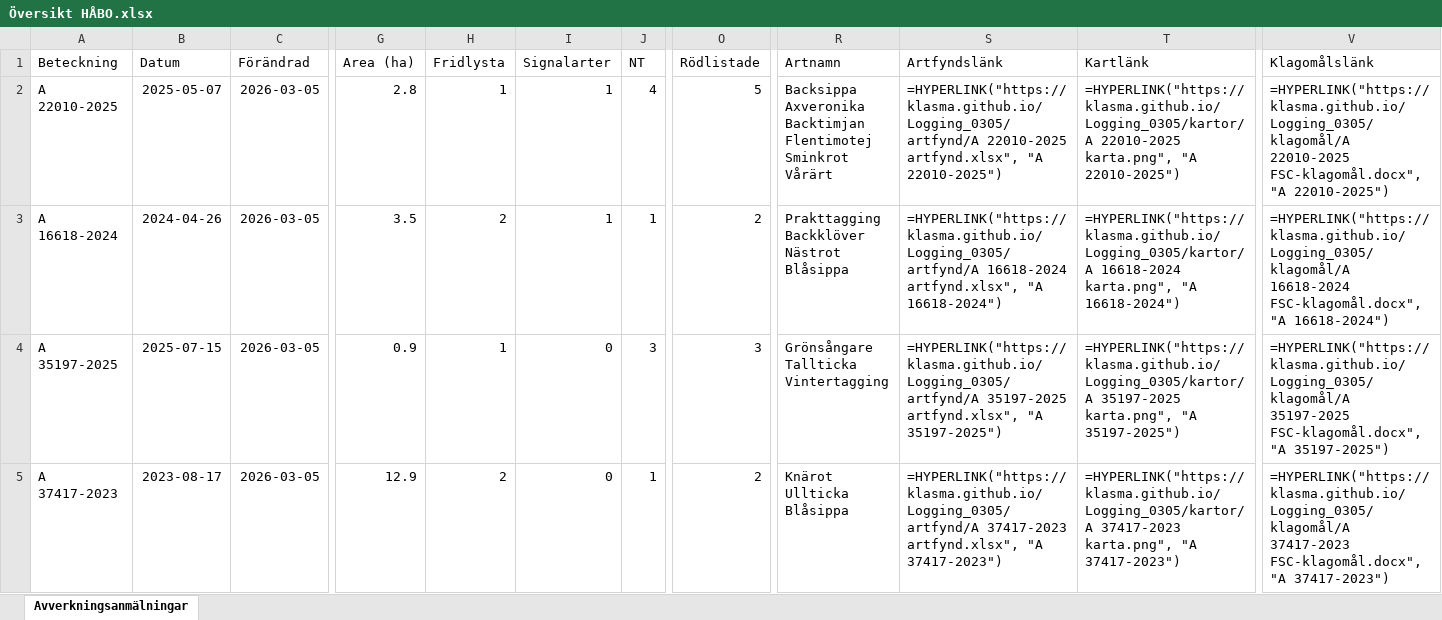
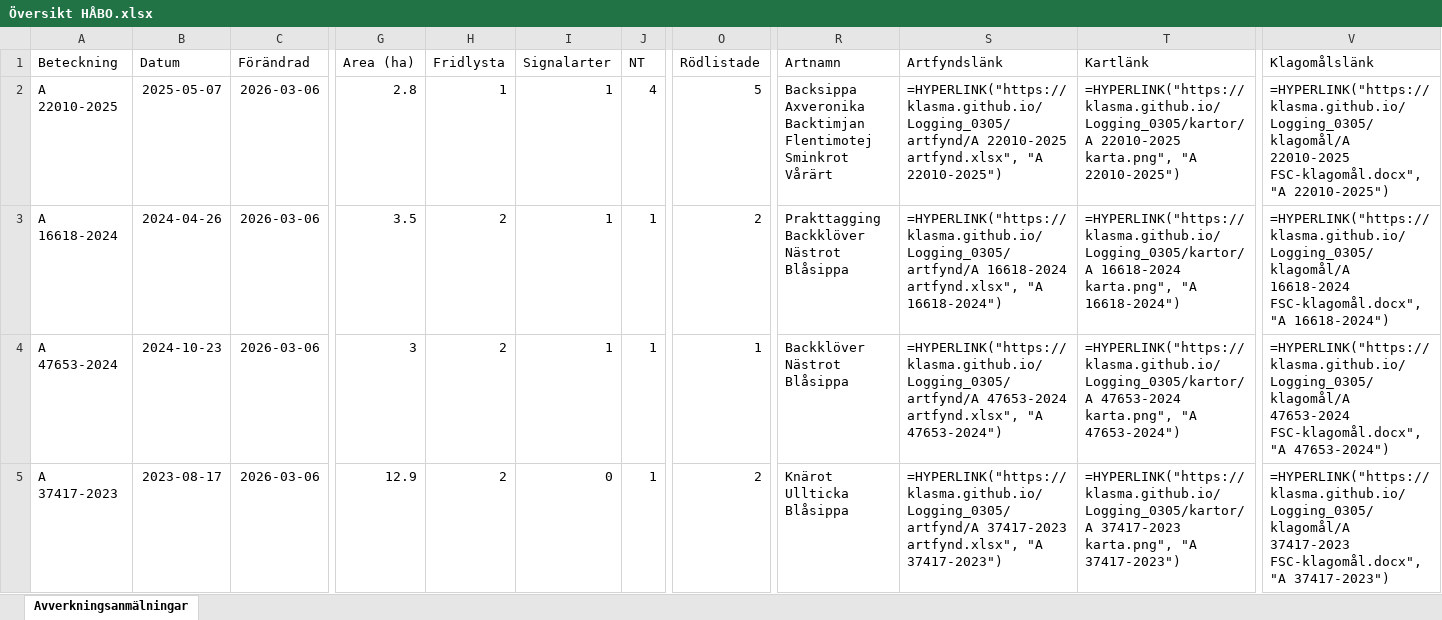
Before and after one commit to klasma/Logging_0305, an Excel workbook: Översikt HÅBO.xlsx, sheet Avverkningsanmälningar, drawn as a sheet; only a part is shown, gaps mark what is left out; values as stored, in another font and other column widths than the file's, no borders; formulas without a stored value are shown as written; ↵ is a line break in a cell; the diff covers the shown part only; the diff names each change by its address in the sheet, - before the commit and + after, or states it on an @@ line.

```diff
--- a/Översikt HÅBO.xlsx (sheet Avverkningsanmälningar)
+++ b/Översikt HÅBO.xlsx (sheet Avverkningsanmälningar)
-C2:C5 (Förändrad): 2026-03-05
+C2:C5 (Förändrad): 2026-03-06
-A4 (Beteckning): A 35197-2025
+A4 (Beteckning): A 47653-2024
-B4 (Datum): 2025-07-15
+B4 (Datum): 2024-10-23
-G4 (Area (ha)): 0.9
+G4 (Area (ha)): 3
-H4 (Fridlysta): 1
+H4 (Fridlysta): 2
-I4 (Signalarter): 0
+I4 (Signalarter): 1
-J4 (NT): 3
+J4 (NT): 1
-O4 (Rödlistade): 3
+O4 (Rödlistade): 1
-R4 (Artnamn): Grönsångare ↵ Tallticka ↵ Vintertagging
+R4 (Artnamn): Backklöver ↵ Nästrot ↵ Blåsippa
-S4 (Artfyndslänk): =HYPERLINK("https://klasma.github.io/Logging_0305/artfynd/A 35197-2025 artfynd.xlsx", "A 35197-2025")
+S4 (Artfyndslänk): =HYPERLINK("https://klasma.github.io/Logging_0305/artfynd/A 47653-2024 artfynd.xlsx", "A 47653-2024")
-T4 (Kartlänk): =HYPERLINK("https://klasma.github.io/Logging_0305/kartor/A 35197-2025 karta.png", "A 35197-2025")
+T4 (Kartlänk): =HYPERLINK("https://klasma.github.io/Logging_0305/kartor/A 47653-2024 karta.png", "A 47653-2024")
-V4 (Klagomålslänk): =HYPERLINK("https://klasma.github.io/Logging_0305/klagomål/A 35197-2025 FSC-klagomål.docx", "A 35197-2025")
+V4 (Klagomålslänk): =HYPERLINK("https://klasma.github.io/Logging_0305/klagomål/A 47653-2024 FSC-klagomål.docx", "A 47653-2024")
```
Also changed, not shown: 4 added rows, 4 removed rows and 82 edited cells elsewhere in this sheet, artfynd/A 16618-2024 artfynd.xlsx, artfynd/A 22010-2025 artfynd.xlsx, 46 other files.
